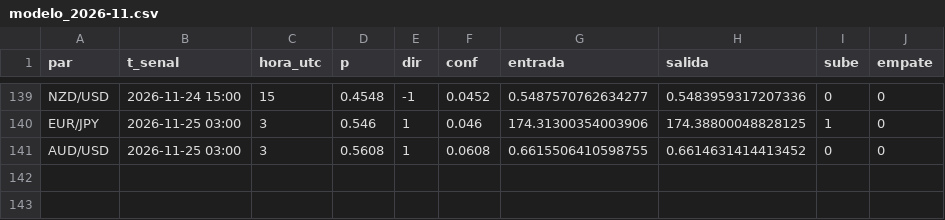
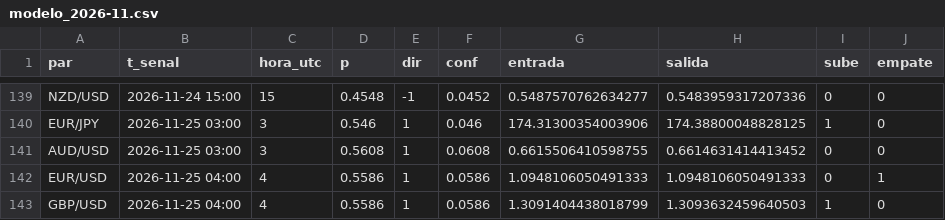
Before and after one commit to tucuman-ahorra/Senales, a CSV file: datos/modelo_2026-11.csv, drawn as a sheet; only a part is shown, gaps mark what is left out; the diff names each change by its address in the sheet, - before the commit and + after, or states it on an @@ line.

Commit message:
datos 2026-11-25 05:01

```diff
--- a/datos/modelo_2026-11.csv
+++ b/datos/modelo_2026-11.csv
+row 142: EUR/USD | 2026-11-25 04:00 | 4 | 0.5586 | 1 | 0.0586 | 1.0948106050491333 | 1.0948106050491333 | 0 | 1
+row 143: GBP/USD | 2026-11-25 04:00 | 4 | 0.5586 | 1 | 0.0586 | 1.3091404438018799 | 1.3093632459640503 | 1 | 0
```
Also changed, not shown: 3 other files.
